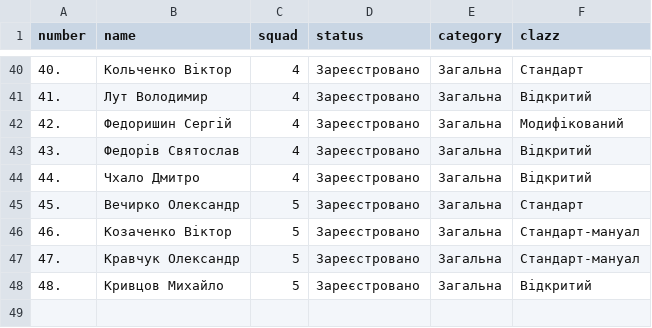
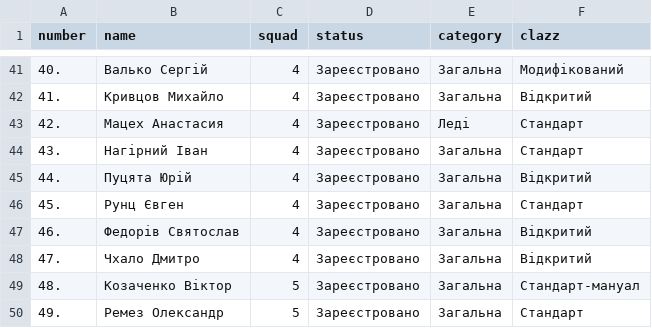
Before and after one commit to orestv/ipsc_duel_calculation, a CSV file: participants.csv, drawn as a sheet; only a part is shown, gaps mark what is left out; the diff covers the shown part only.

```diff
--- a/participants.csv
+++ b/participants.csv
@@ -40,9 +41,10 @@ number;name;squad;status;category;clazz
-40.;Кольченко Віктор;4;Зареєстровано;Загальна;Стандарт
-41.;Лут Володимир;4;Зареєстровано;Загальна;Відкритий
-42.;Федоришин Сергій;4;Зареєстровано;Загальна;Модифікований
-43.;Федорів Святослав;4;Зареєстровано;Загальна;Відкритий
-44.;Чхало Дмитро;4;Зареєстровано;Загальна;Відкритий
-45.;Вечирко Олександр;5;Зареєстровано;Загальна;Стандарт
-46.;Козаченко Віктор;5;Зареєстровано;Загальна;Стандарт-мануал
-47.;Кравчук Олександр;5;Зареєстровано;Загальна;Стандарт-мануал
-48.;Кривцов Михайло;5;Зареєстровано;Загальна;Відкритий
+40.;Валько Сергій;4;Зареєстровано;Загальна;Модифікований
+41.;Кривцов Михайло;4;Зареєстровано;Загальна;Відкритий
+42.;Мацех Анастасия;4;Зареєстровано;Леді;Стандарт
+43.;Нагірний Іван;4;Зареєстровано;Загальна;Стандарт
+44.;Пуцята Юрій;4;Зареєстровано;Загальна;Відкритий
+45.;Рунц Євген;4;Зареєстровано;Загальна;Стандарт
+46.;Федорів Святослав;4;Зареєстровано;Загальна;Відкритий
+47.;Чхало Дмитро;4;Зареєстровано;Загальна;Відкритий
+48.;Козаченко Віктор;5;Зареєстровано;Загальна;Стандарт-мануал
+49.;Ремез Олександр;5;Зареєстровано;Загальна;Стандарт
```
Also changed, not shown: 1 added row and 63 edited cells elsewhere in this file.
